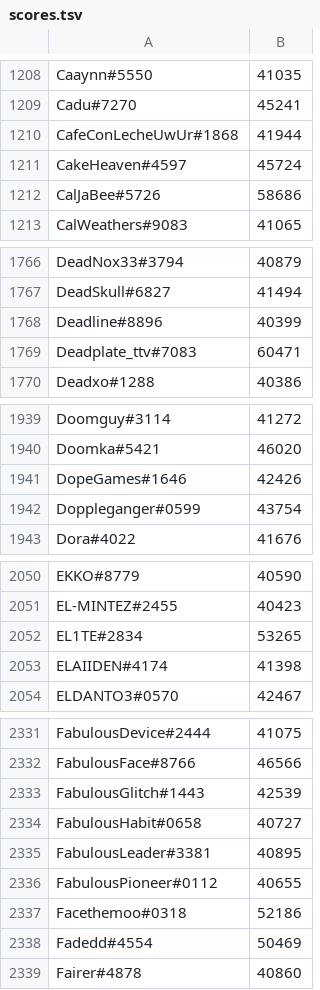
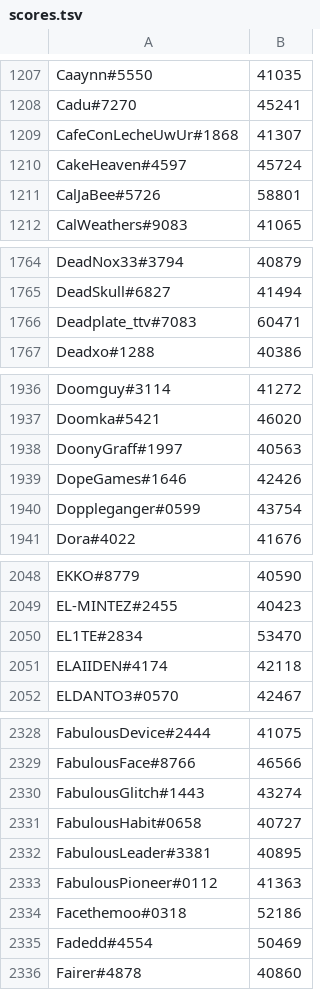
Before and after one commit to natanforestree/finals-radar, a TSV file: state/scores.tsv, drawn as a sheet; only a part is shown, gaps mark what is left out; the diff covers the shown part only.

```diff
--- a/state/scores.tsv
+++ b/state/scores.tsv
@@ -1209,5 +1208,5 @@ Caaynn#5550	41035
 Cadu#7270	45241
-CafeConLecheUwUr#1868	41944
+CafeConLecheUwUr#1868	41307
 CakeHeaven#4597	45724
-CalJaBee#5726	58686
+CalJaBee#5726	58801
 CalWeathers#9083	41065
@@ -1767,3 +1765,2 @@ DeadNox33#3794	40879
 DeadSkull#6827	41494
-Deadline#8896	40399
 Deadplate_ttv#7083	60471
@@ -1940,2 +1937,3 @@ Doomguy#3114	41272
 Doomka#5421	46020
+DoonyGraff#1997	40563
 DopeGames#1646	42426
@@ -2051,4 +2049,4 @@ EKKO#8779	40590
 EL-MINTEZ#2455	40423
-EL1TE#2834	53265
-ELAIIDEN#4174	41398
+EL1TE#2834	53470
+ELAIIDEN#4174	42118
 ELDANTO3#0570	42467
@@ -2332,6 +2329,6 @@ FabulousDevice#2444	41075
 FabulousFace#8766	46566
-FabulousGlitch#1443	42539
+FabulousGlitch#1443	43274
 FabulousHabit#0658	40727
 FabulousLeader#3381	40895
-FabulousPioneer#0112	40655
+FabulousPioneer#0112	41363
 Facethemoo#0318	52186
```
Also changed, not shown: 8 added rows, 8 removed rows and 155 edited cells elsewhere in this file, state/activity.tsv, 4 other files.
